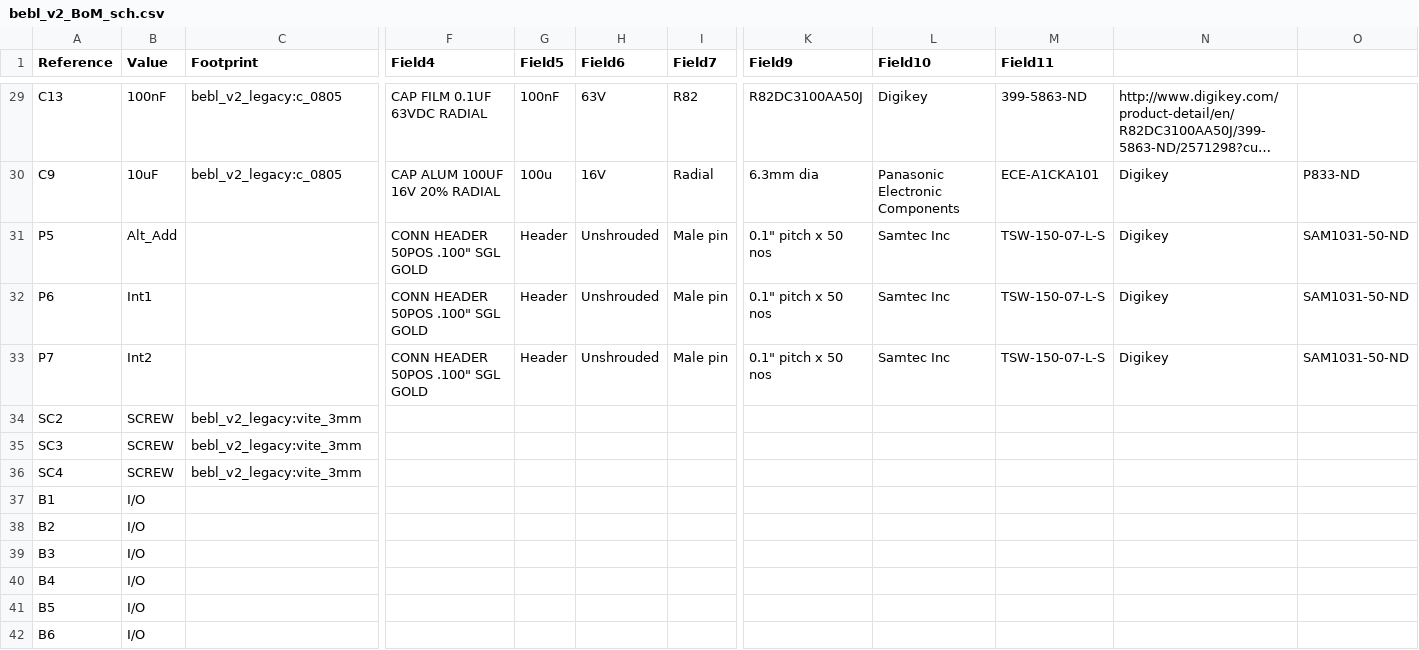
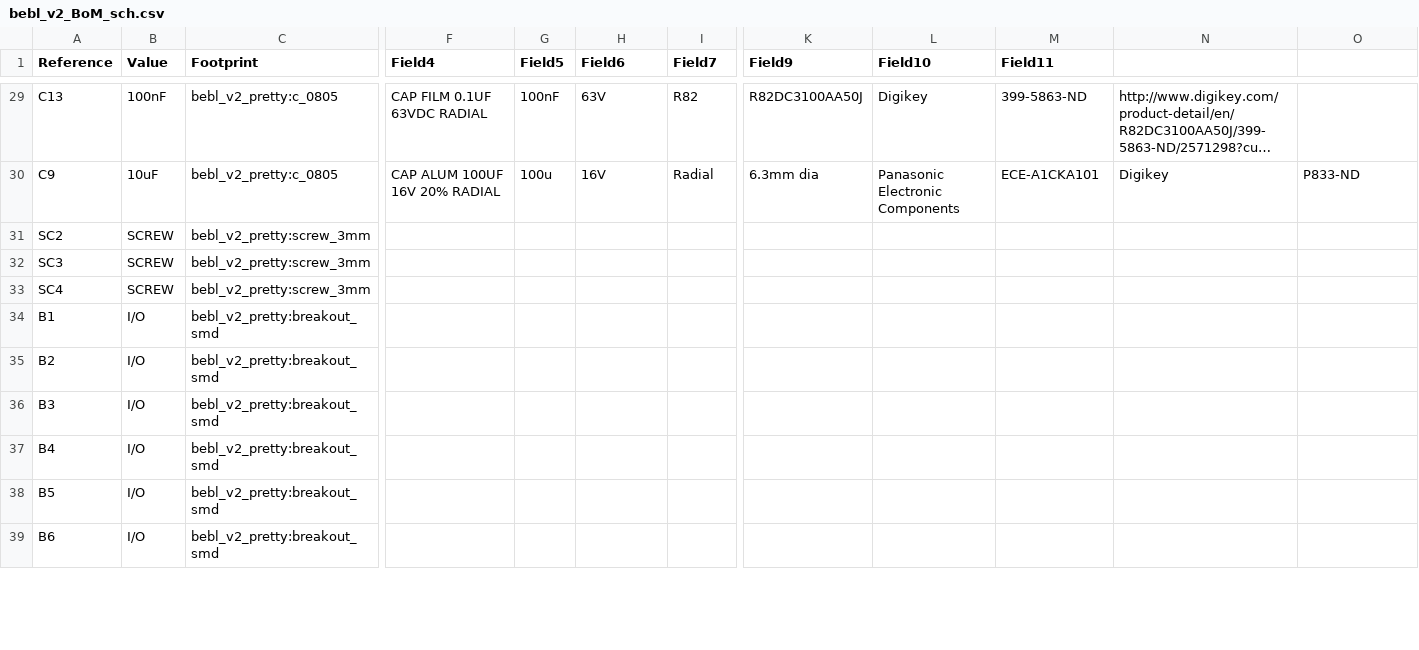
Before and after one commit to wyolum/bebl_v2, a CSV file: kicad/bebl_v2_BoM_sch.csv, drawn as a sheet; only a part is shown, gaps mark what is left out; long unchanged cells end in …; removed rows and columns are numbered as before the commit, all else as after; rows hold the shown columns only; the diff covers the shown part only; the diff names each change by its address in the sheet, - before the commit and + after, or states it on an @@ line.

```diff
--- a/kicad/bebl_v2_BoM_sch.csv
+++ b/kicad/bebl_v2_BoM_sch.csv
-C29:C30 (Footprint): bebl_v2_legacy:c_0805
+C29:C30 (Footprint): bebl_v2_pretty:c_0805
-row 31: P5 | Alt_Add |  | CONN HEADER 50POS .100" SGL GOLD | Header | Unshrouded | Male pin | 0.1" pitch x 50 nos | Samtec Inc | TSW-150-07-L-S | Digikey | SAM1031-50-ND
-row 32: P6 | Int1 |  | CONN HEADER 50POS .100" SGL GOLD | Header | Unshrouded | Male pin | 0.1" pitch x 50 nos | Samtec Inc | TSW-150-07-L-S | Digikey | SAM1031-50-ND
-row 33: P7 | Int2 |  | CONN HEADER 50POS .100" SGL GOLD | Header | Unshrouded | Male pin | 0.1" pitch x 50 nos | Samtec Inc | TSW-150-07-L-S | Digikey | SAM1031-50-ND
-C31:C33 (Footprint): bebl_v2_legacy:vite_3mm
+C31:C33 (Footprint): bebl_v2_pretty:screw_3mm
-C34:C39 (Footprint): (empty)
+C34:C39 (Footprint): bebl_v2_pretty:breakout_smd
```
Also changed, not shown: 12 added rows, 12 removed rows and 51 edited cells elsewhere in this file, 13 other files.
